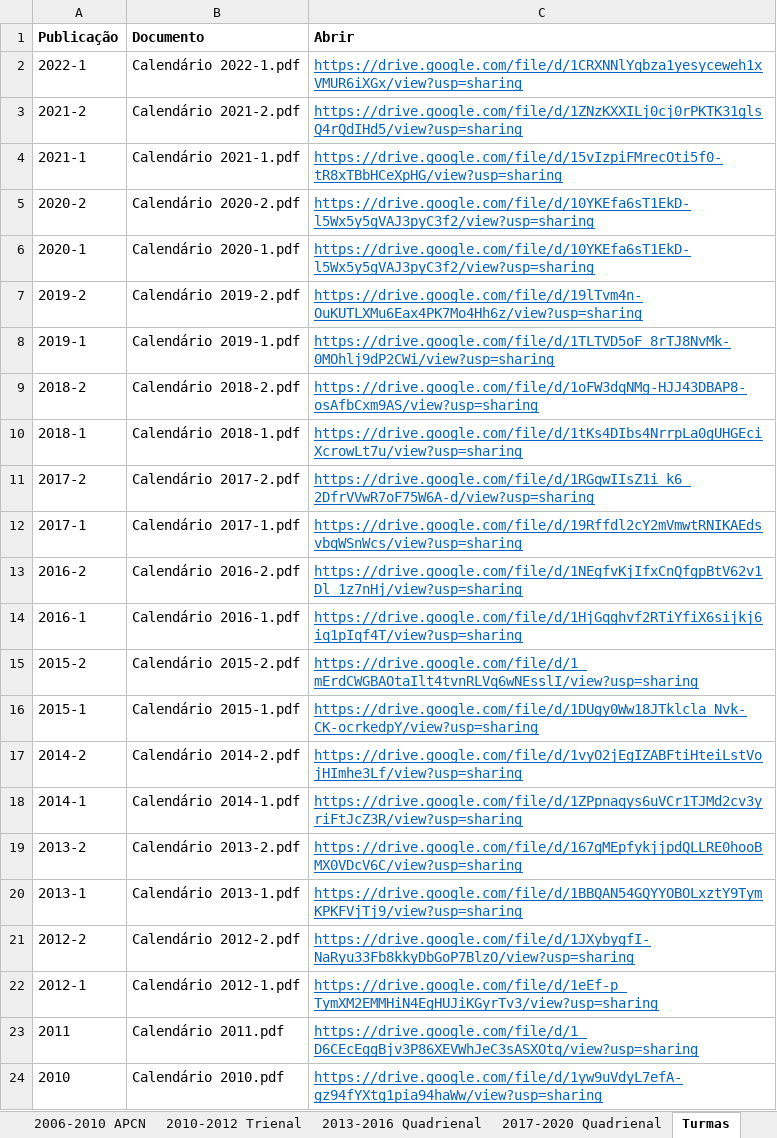
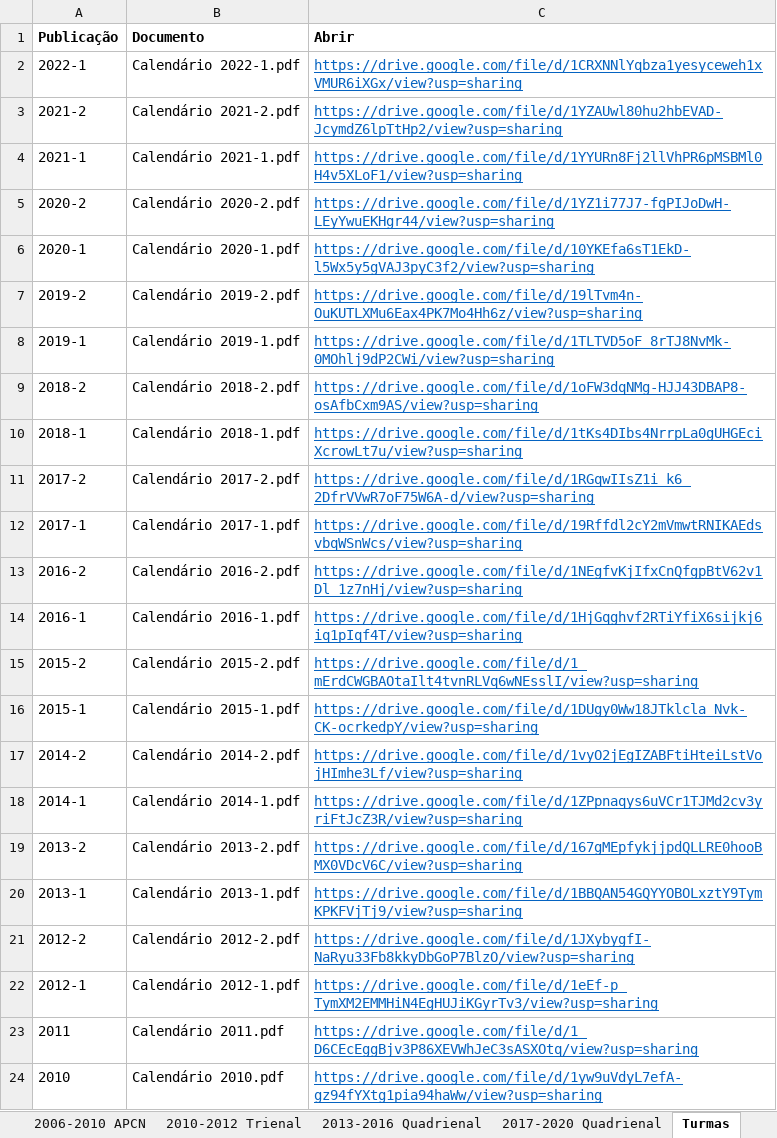
Before and after one commit to ppgcr-unisuam/observatoriocr, an Excel workbook: PPG/Documentos.xlsx, sheet Turmas, drawn as a sheet; values as stored, in another font and other column widths than the file's, no borders; the diff names each change by its address in the sheet, - before the commit and + after, or states it on an @@ line.

```diff
--- a/PPG/Documentos.xlsx (sheet Turmas)
+++ b/PPG/Documentos.xlsx (sheet Turmas)
-C3 (Abrir): https://drive.google.com/file/d/1ZNzKXXILj0cj0rPKTK31glsQ4rQdIHd5/view?usp=sharing
+C3 (Abrir): https://drive.google.com/file/d/1YZAUwl80hu2hbEVAD-JcymdZ6lpTtHp2/view?usp=sharing
-C4 (Abrir): https://drive.google.com/file/d/15vIzpiFMrecOti5f0-tR8xTBbHCeXpHG/view?usp=sharing
+C4 (Abrir): https://drive.google.com/file/d/1YYURn8Fj2llVhPR6pMSBMl0H4v5XLoF1/view?usp=sharing
-C5 (Abrir): https://drive.google.com/file/d/10YKEfa6sT1EkD-l5Wx5y5gVAJ3pyC3f2/view?usp=sharing
+C5 (Abrir): https://drive.google.com/file/d/1YZ1i77J7-fgPIJoDwH-LEyYwuEKHgr44/view?usp=sharing
```
Also changed, not shown: sheet 2017-2020 Autoavaliação, docs/PPG/Documentos.xlsx, 22 other files.
